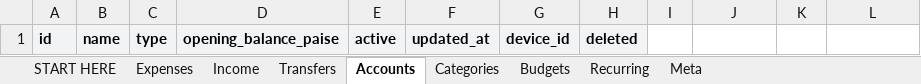
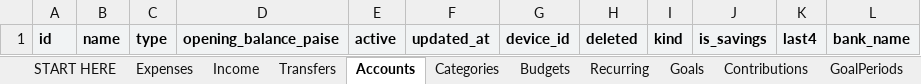
Before and after one commit to shreyaass/munshi, an Excel workbook: sheet/ExpenseManager-template.xlsx, sheet Accounts, drawn as a sheet; values as stored, in another font and other column widths than the file's, no borders; the diff names each change by its address in the sheet, - before the commit and + after, or states it on an @@ line.

Commit message:
feat(onboarding,ux): streamline setup tour, empty onboarding, multi-select monthly limits, and inline category creation

```diff
--- a/sheet/ExpenseManager-template.xlsx (sheet Accounts)
+++ b/sheet/ExpenseManager-template.xlsx (sheet Accounts)
+sheet tab: Goals
+sheet tab: Contributions
+sheet tab: GoalPeriods
-I1: (empty)
+I1: kind
-I1:L1 fill: none
+I1:L1 fill: #F1F3F4
-J1: (empty)
+J1: is_savings
-K1: (empty)
+K1: last4
-L1: (empty)
+L1: bank_name
```
Also changed, not shown: sheet Categories, sheet START HERE, sheet Budgets, sheet Meta, 26 other files.
